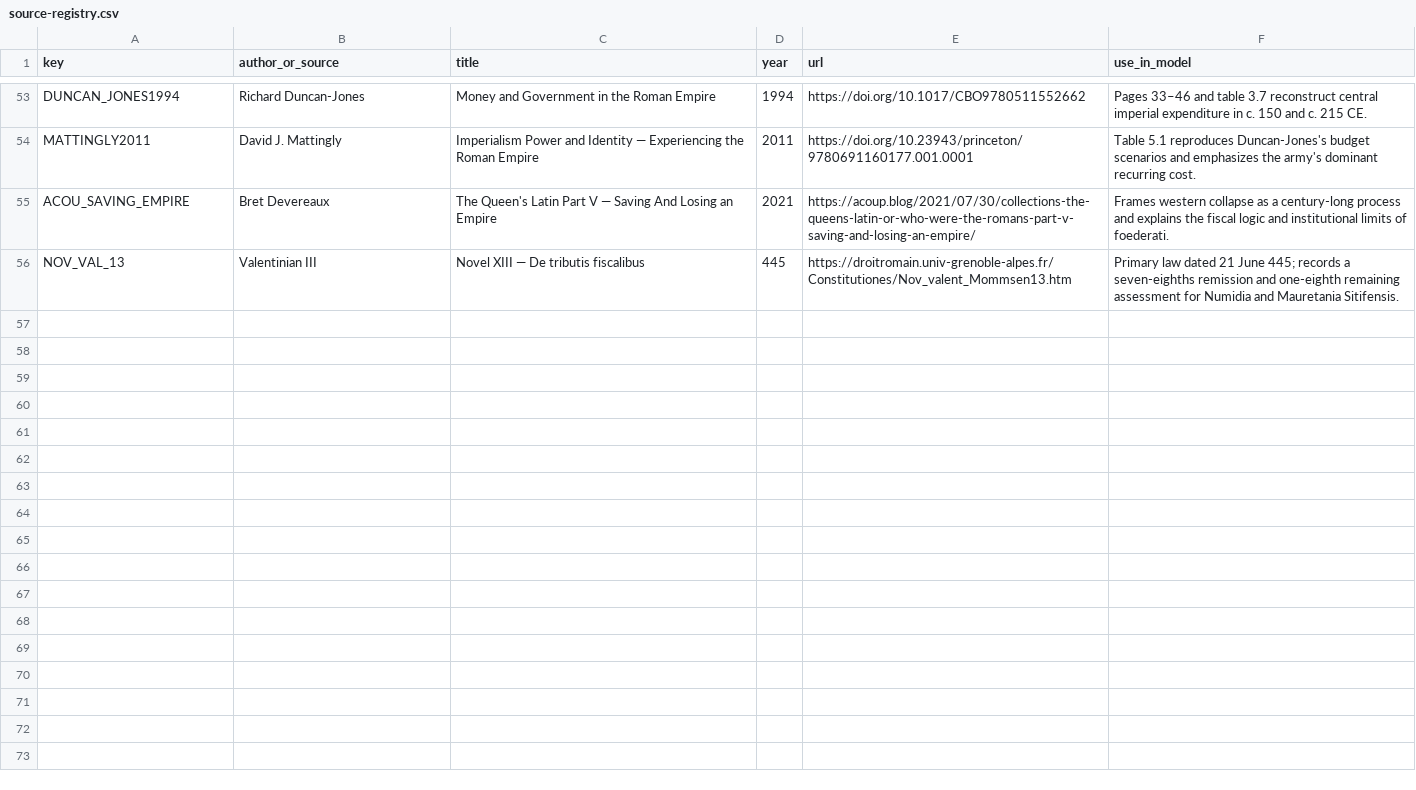
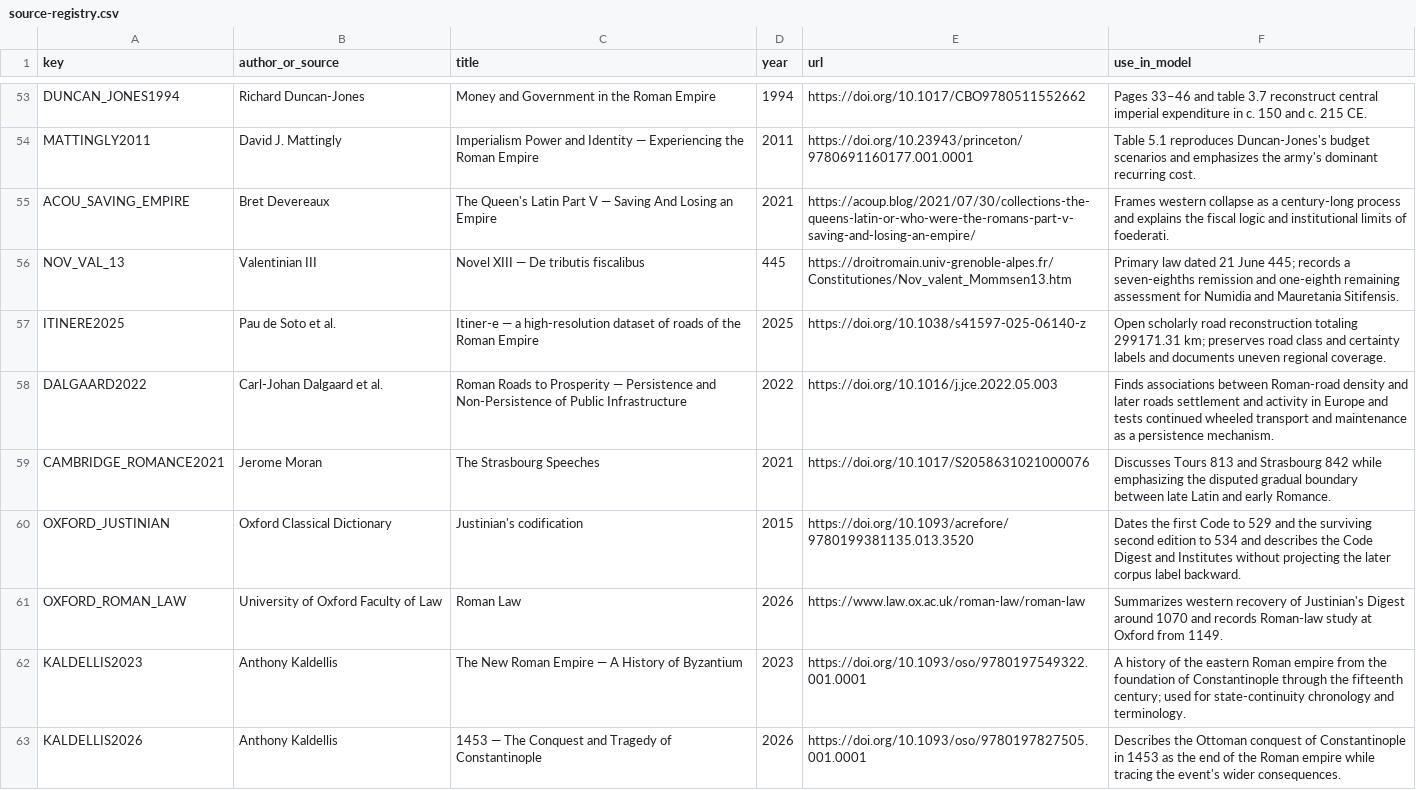
Before and after one commit to Rhys-Lindmark/visualizing-reality, a CSV file: public/data/source-registry.csv, drawn as a sheet; only a part is shown, gaps mark what is left out.

Commit message:
Build Roman afterlives insight

```diff
--- a/public/data/source-registry.csv
+++ b/public/data/source-registry.csv
@@ -56 +56,8 @@ ACOU_SAVING_EMPIRE,Bret Devereaux,The Queen's Latin Part V — Saving And Losing
 NOV_VAL_13,Valentinian III,Novel XIII — De tributis fiscalibus,445,https://droitromain.univ-grenoble-alpes.fr/Constitutiones/Nov_valent_Mommsen13.htm,"Primary law dated 21 June 445; records a seven-eighths remission and one-eighth remaining assessment for Numidia and Mauretania Sitifensis."
+ITINERE2025,Pau de Soto et al.,Itiner-e — a high-resolution dataset of roads of the Roman Empire,2025,https://doi.org/10.1038/s41597-025-06140-z,"Open scholarly road reconstruction totaling 299171.31 km; preserves road class and certainty labels and documents uneven regional coverage."
+DALGAARD2022,Carl-Johan Dalgaard et al.,Roman Roads to Prosperity — Persistence and Non-Persistence of Public Infrastructure,2022,https://doi.org/10.1016/j.jce.2022.05.003,"Finds associations between Roman-road density and later roads settlement and activity in Europe and tests continued wheeled transport and maintenance as a persistence mechanism."
+CAMBRIDGE_ROMANCE2021,Jerome Moran,The Strasbourg Speeches,2021,https://doi.org/10.1017/S2058631021000076,"Discusses Tours 813 and Strasbourg 842 while emphasizing the disputed gradual boundary between late Latin and early Romance."
+OXFORD_JUSTINIAN,Oxford Classical Dictionary,Justinian's codification,2015,https://doi.org/10.1093/acrefore/9780199381135.013.3520,"Dates the first Code to 529 and the surviving second edition to 534 and describes the Code Digest and Institutes without projecting the later corpus label backward."
+OXFORD_ROMAN_LAW,University of Oxford Faculty of Law,Roman Law,2026,https://www.law.ox.ac.uk/roman-law/roman-law,"Summarizes western recovery of Justinian's Digest around 1070 and records Roman-law study at Oxford from 1149."
+KALDELLIS2023,Anthony Kaldellis,The New Roman Empire — A History of Byzantium,2023,https://doi.org/10.1093/oso/9780197549322.001.0001,"A history of the eastern Roman empire from the foundation of Constantinople through the fifteenth century; used for state-continuity chronology and terminology."
+KALDELLIS2026,Anthony Kaldellis,1453 — The Conquest and Tragedy of Constantinople,2026,https://doi.org/10.1093/oso/9780197827505.001.0001,"Describes the Ottoman conquest of Constantinople in 1453 as the end of the Roman empire while tracing the event's wider consequences."
```
Also changed, not shown: 10 other files.
